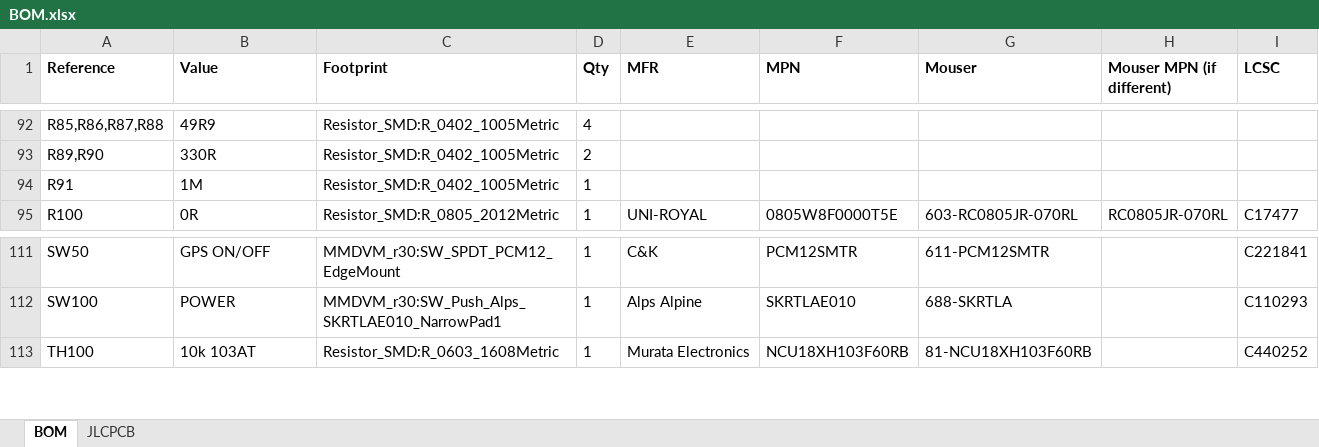
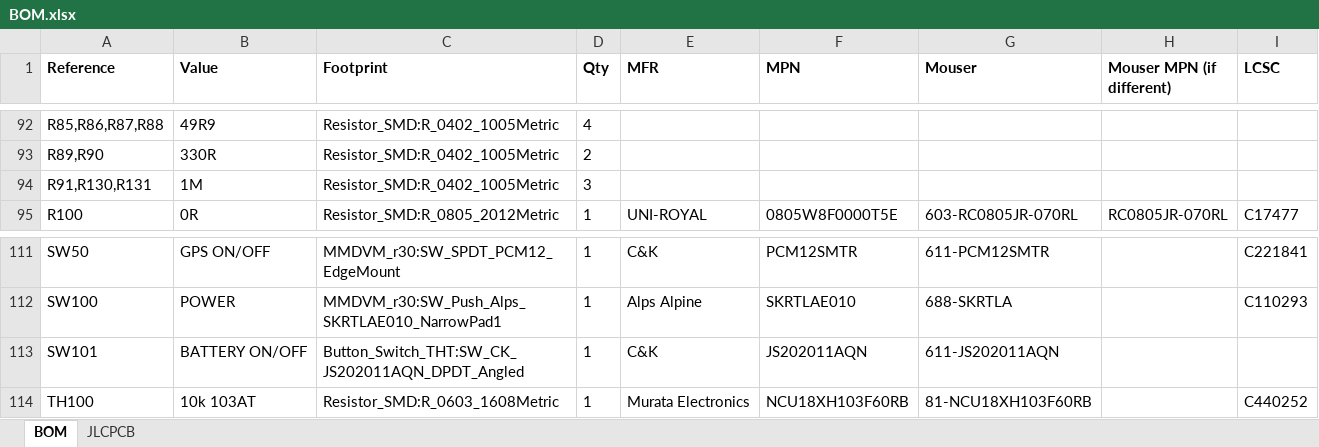
Before and after one commit to windasd/MMDVM_HS_Dual_Hat, an Excel workbook: hardware/r3.0-study/BOM.xlsx, sheet BOM, drawn as a sheet; only a part is shown, gaps mark what is left out; values as stored, in another font and other column widths than the file's, no borders; the diff names each change by its address in the sheet, - before the commit and + after, or states it on an @@ line.

```diff
--- a/hardware/r3.0-study/BOM.xlsx (sheet BOM)
+++ b/hardware/r3.0-study/BOM.xlsx (sheet BOM)
-A94 (Reference): R91
+A94 (Reference): R91,R130,R131
-D94 (Qty): 1
+D94 (Qty): 3
+row 113: SW101 | BATTERY ON/OFF | Button_Switch_THT:SW_CK_JS202011AQN_DPDT_Angled | 1 | C&K | JS202011AQN | 611-JS202011AQN
```
Also changed, not shown: sheet JLCPCB, 30 other files.
